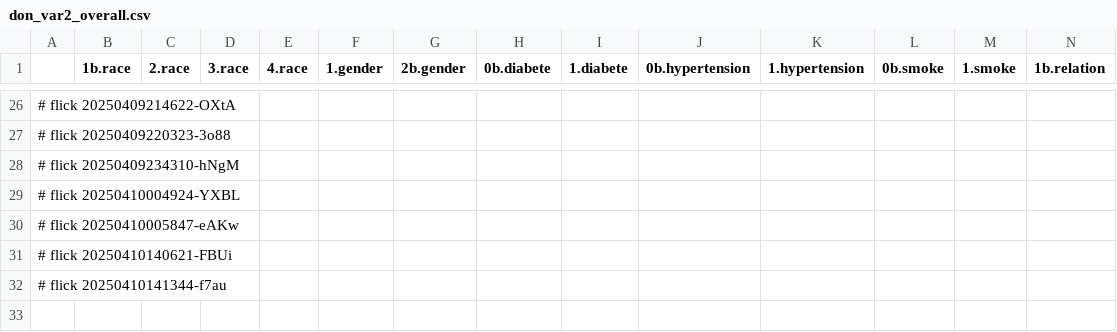
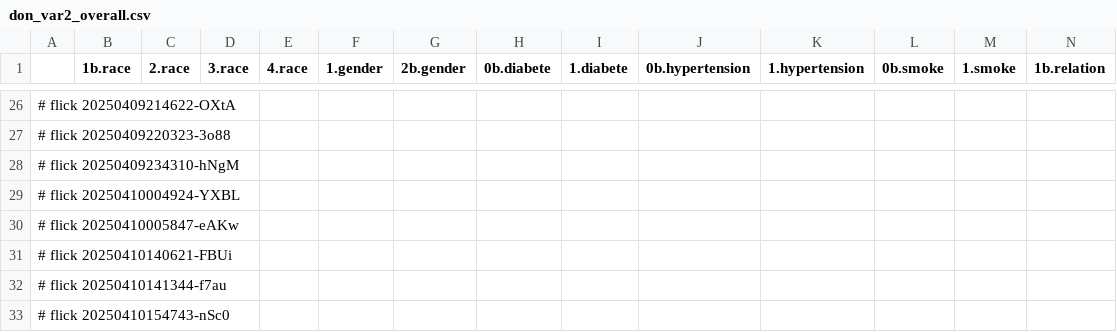
Before and after one commit to abikesa/phantom, a CSV file: kitabo/ensi/testbin/test3/assets/csv/don_var2_overall.csv, drawn as a sheet; only a part is shown, gaps mark what is left out; rows hold the shown columns only; the diff names each change by its address in the sheet, - before the commit and + after, or states it on an @@ line.

Commit message:
kitabo/ensi/testbin/test3/assets/csv/don_var2_overall.csv

```diff
--- a/kitabo/ensi/testbin/test3/assets/csv/don_var2_overall.csv
+++ b/kitabo/ensi/testbin/test3/assets/csv/don_var2_overall.csv
+row 33: # flick 20250410154743-nSc0
```
